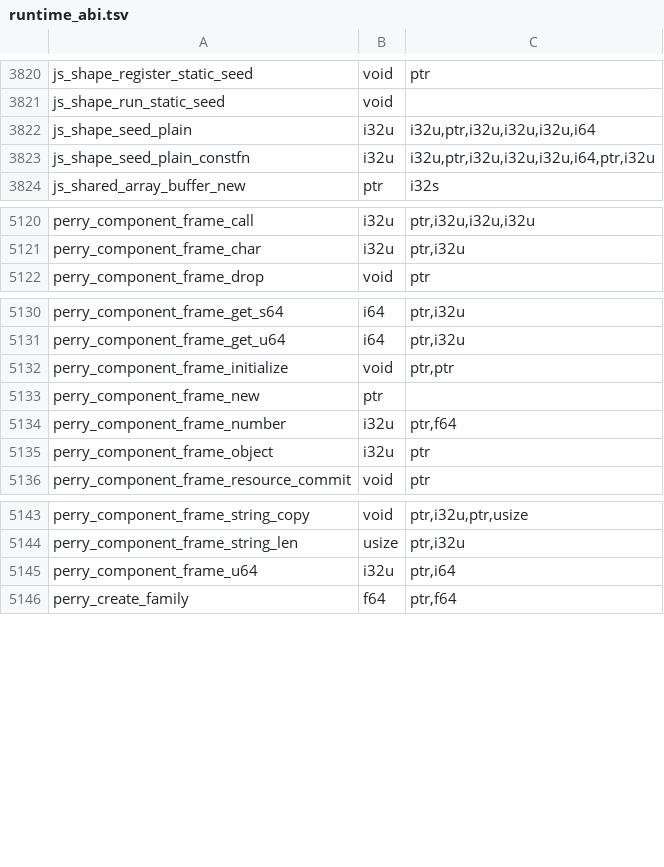
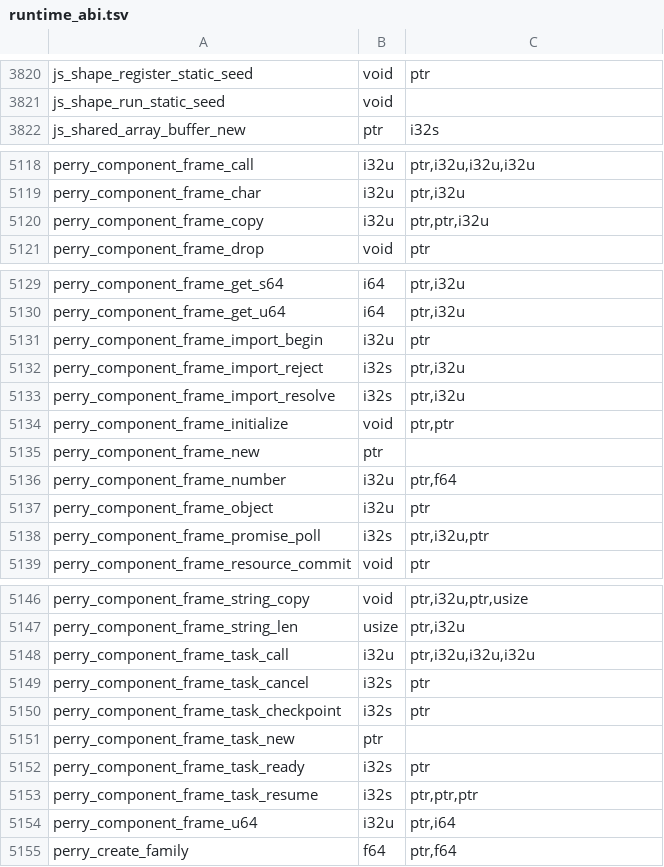
Before and after one commit to Gautown/perry, a TSV file: crates/perry-codegen/src/wasm32/runtime_abi.tsv, drawn as a sheet; only a part is shown, gaps mark what is left out.

Commit message:
fix(wasi): regenerate canonical guest frame ABI signatures

```diff
--- a/crates/perry-codegen/src/wasm32/runtime_abi.tsv
+++ b/crates/perry-codegen/src/wasm32/runtime_abi.tsv
@@ -3821,4 +3821,2 @@ js_shape_register_static_seed	void	ptr
 js_shape_run_static_seed	void	
-js_shape_seed_plain	i32u	i32u,ptr,i32u,i32u,i32u,i64
-js_shape_seed_plain_constfn	i32u	i32u,ptr,i32u,i32u,i32u,i64,ptr,i32u
 js_shared_array_buffer_new	ptr	i32s
@@ -5121,2 +5119,3 @@ perry_component_frame_call	i32u	ptr,i32u,i32u,i32u
 perry_component_frame_char	i32u	ptr,i32u
+perry_component_frame_copy	i32u	ptr,ptr,i32u
 perry_component_frame_drop	void	ptr
@@ -5131,2 +5130,5 @@ perry_component_frame_get_s64	i64	ptr,i32u
 perry_component_frame_get_u64	i64	ptr,i32u
+perry_component_frame_import_begin	i32u	ptr
+perry_component_frame_import_reject	i32s	ptr,i32u
+perry_component_frame_import_resolve	i32s	ptr,i32u
 perry_component_frame_initialize	void	ptr,ptr
@@ -5135,2 +5137,3 @@ perry_component_frame_number	i32u	ptr,f64
 perry_component_frame_object	i32u	ptr
+perry_component_frame_promise_poll	i32s	ptr,i32u,ptr
 perry_component_frame_resource_commit	void	ptr
@@ -5144,2 +5147,8 @@ perry_component_frame_string_copy	void	ptr,i32u,ptr,usize
 perry_component_frame_string_len	usize	ptr,i32u
+perry_component_frame_task_call	i32u	ptr,i32u,i32u,i32u
+perry_component_frame_task_cancel	i32s	ptr
+perry_component_frame_task_checkpoint	i32s	ptr
+perry_component_frame_task_new	ptr	
+perry_component_frame_task_ready	i32s	ptr
+perry_component_frame_task_resume	i32s	ptr,ptr,ptr
 perry_component_frame_u64	i32u	ptr,i64
```
